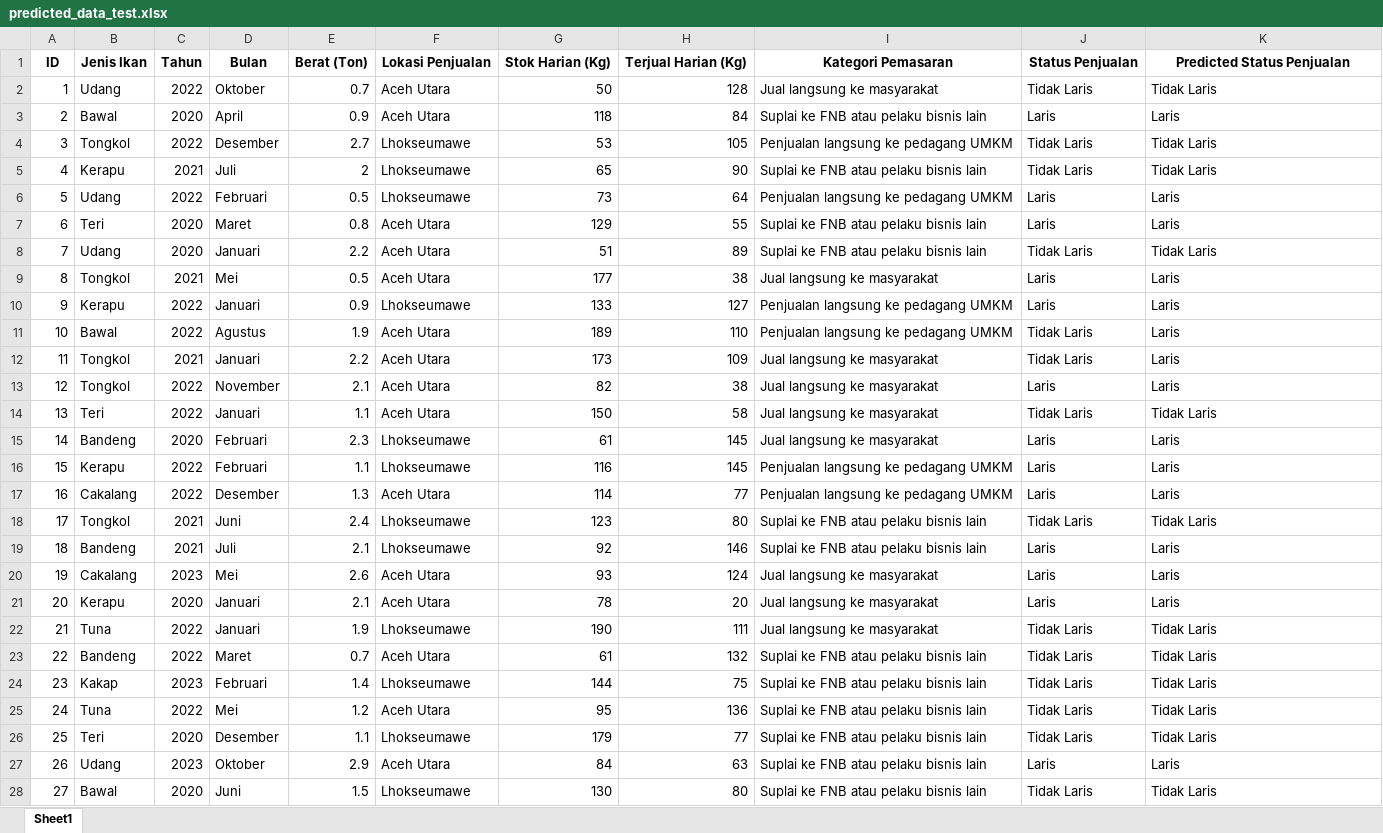
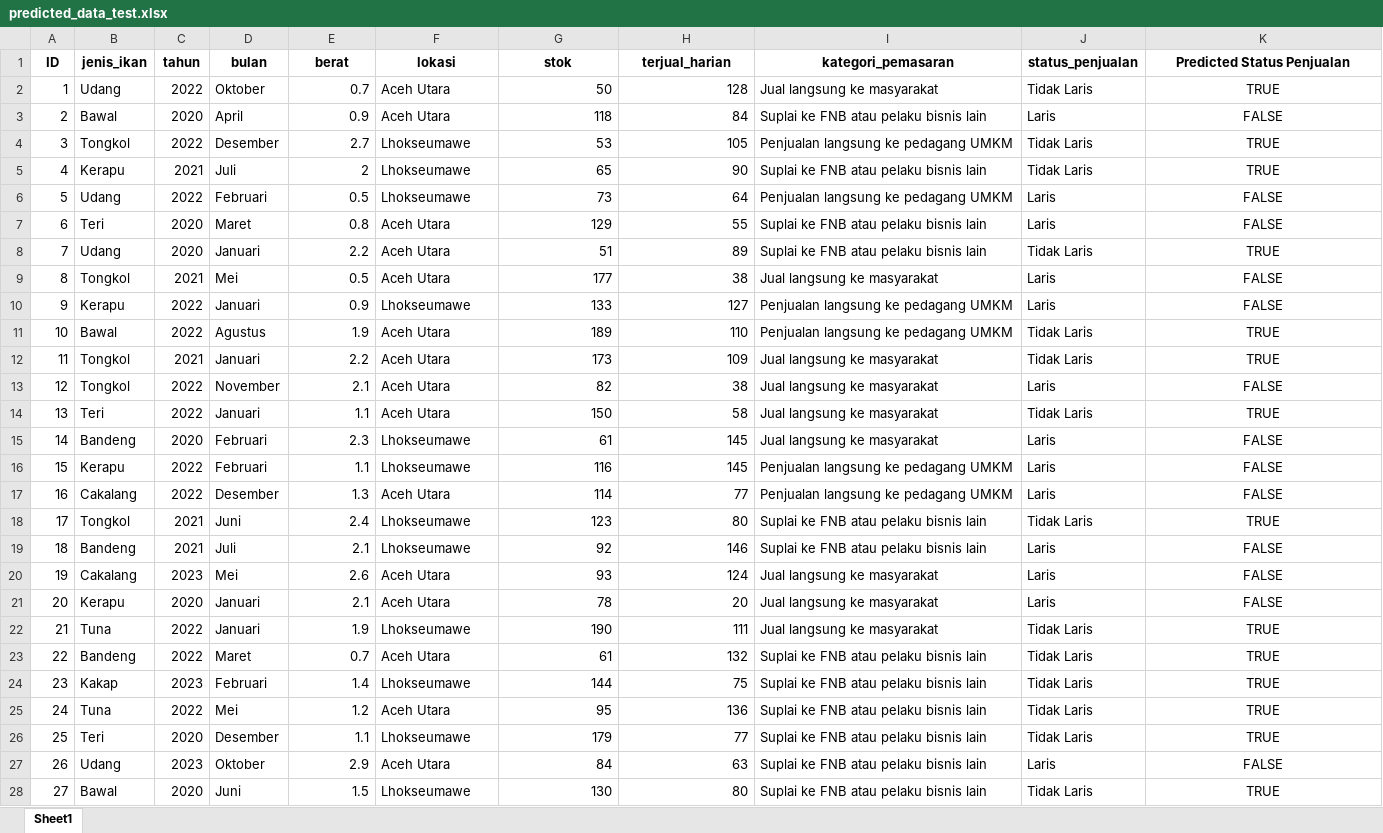
Before and after one commit to hizamruljaen123/apps_nurfajrina, an Excel workbook: jn_test/predicted_data_test.xlsx, sheet Sheet1, drawn as a sheet; only a part is shown; values as stored, in another font and other column widths than the file's, no borders; removed rows and columns are numbered as before the commit, all else as after; the diff covers the shown part only; the diff names each change by its address in the sheet, - before the commit and + after, or states it on an @@ line.

```diff
--- a/jn_test/predicted_data_test.xlsx (sheet Sheet1)
+++ b/jn_test/predicted_data_test.xlsx (sheet Sheet1)
-row 1: ID | Jenis Ikan | Tahun | Bulan | Berat (Ton) | Lokasi Penjualan | Stok Harian (Kg) | Terjual Harian (Kg) | Kategori Pemasaran | Status Penjualan | Predicted Status Penjualan
+row 1: ID | jenis_ikan | tahun | bulan | berat | lokasi | stok | terjual_harian | kategori_pemasaran | status_penjualan | Predicted Status Penjualan
-K2: Tidak Laris
+K2: TRUE
-K2:K28 alignment: left
+K2:K28 alignment: center
-K3: Laris
+K3: FALSE
-K4:K5: Tidak Laris
+K4:K5: TRUE
-K6:K7: Laris
+K6:K7: FALSE
-K8: Tidak Laris
+K8: TRUE
-K9:K10: Laris
+K9:K10: FALSE
-K11:K12: Laris
+K11:K12: TRUE
-K13: Laris
+K13: FALSE
-K14: Tidak Laris
+K14: TRUE
-K15:K17: Laris
+K15:K17: FALSE
-K18: Tidak Laris
+K18: TRUE
-K19:K21: Laris
+K19:K21: FALSE
-K22:K26: Tidak Laris
+K22:K26: TRUE
-K27: Laris
+K27: FALSE
-K28: Tidak Laris
+K28: TRUE
```
Also changed, not shown: 70 added rows, 3 edited cells and cell formats elsewhere in this sheet, jn_test/data.xlsx, 39 other files.
